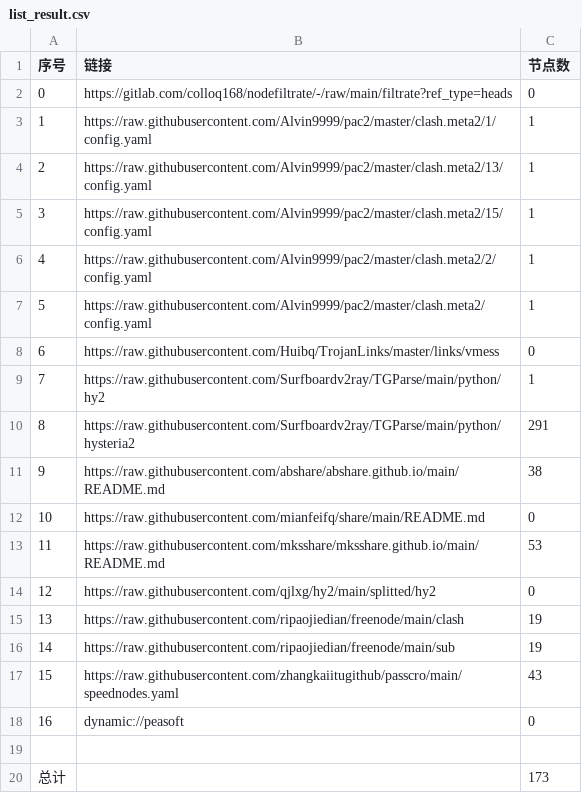
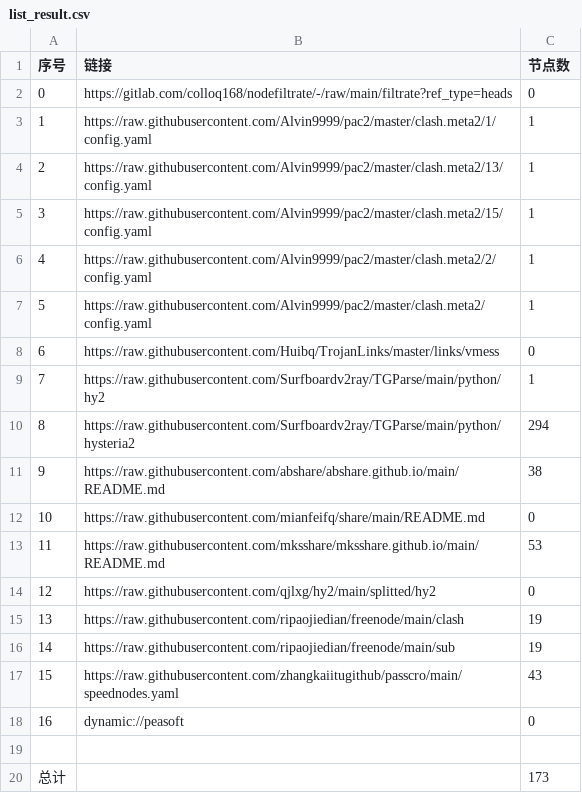
Before and after one commit to chengzhiming/NoMoreWalls, a CSV file: list_result.csv, drawn as a sheet.

```diff
--- a/list_result.csv
+++ b/list_result.csv
@@ -9,3 +9,3 @@
 7,https://raw.githubusercontent.com/Surfboardv2ray/TGParse/main/python/hy2,1
-8,https://raw.githubusercontent.com/Surfboardv2ray/TGParse/main/python/hysteria2,291
+8,https://raw.githubusercontent.com/Surfboardv2ray/TGParse/main/python/hysteria2,294
 9,https://raw.githubusercontent.com/abshare/abshare.github.io/main/README.md,38
```
Also changed, not shown: 7 other files.
